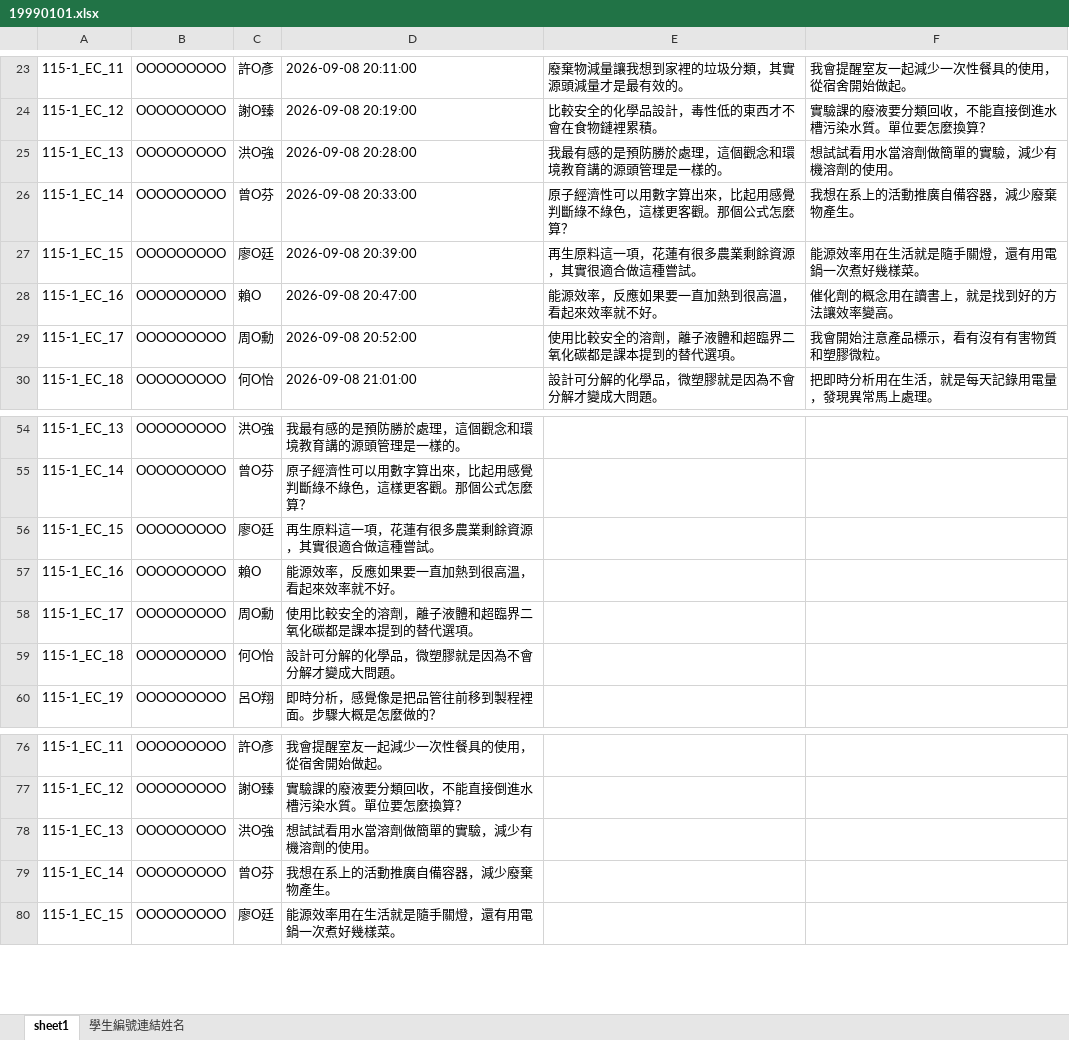
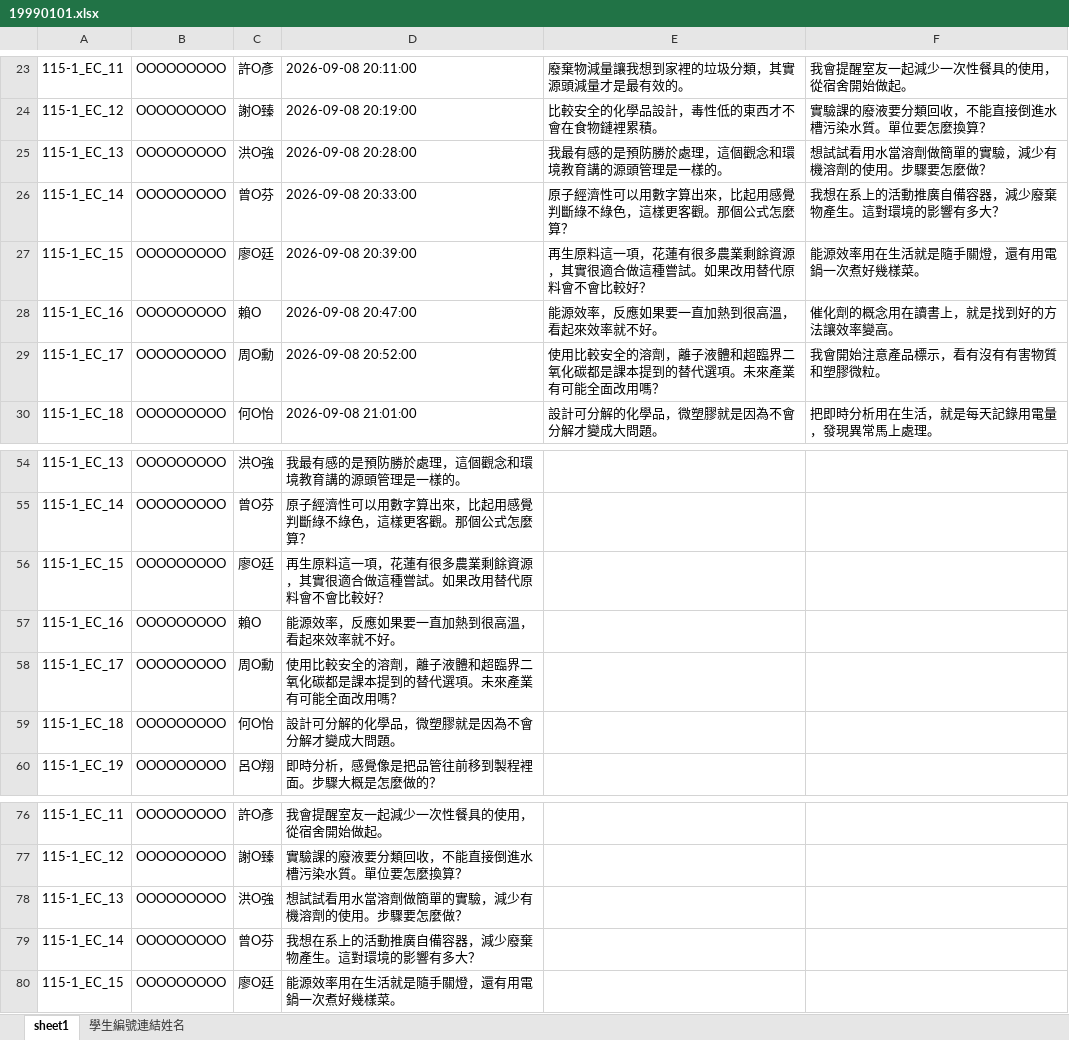
Before and after one commit to rlirdo/fc-desktop-apps, an Excel workbook: apps/homework-wordcloud/sample_input/19990101.xlsx, sheet sheet1, drawn as a sheet; only a part is shown, gaps mark what is left out; values as stored, in another font and other column widths than the file's, no borders; the diff names each change by its address in the sheet, - before the commit and + after, or states it on an @@ line.

```diff
--- a/apps/homework-wordcloud/sample_input/19990101.xlsx (sheet sheet1)
+++ b/apps/homework-wordcloud/sample_input/19990101.xlsx (sheet sheet1)
-F25: 想試試看用水當溶劑做簡單的實驗，減少有機溶劑的使用。
+F25: 想試試看用水當溶劑做簡單的實驗，減少有機溶劑的使用。步驟要怎麼做？
-F26: 我想在系上的活動推廣自備容器，減少廢棄物產生。
+F26: 我想在系上的活動推廣自備容器，減少廢棄物產生。這對環境的影響有多大？
-E27: 再生原料這一項，花蓮有很多農業剩餘資源，其實很適合做這種嘗試。
+E27: 再生原料這一項，花蓮有很多農業剩餘資源，其實很適合做這種嘗試。如果改用替代原料會不會比較好？
-E29: 使用比較安全的溶劑，離子液體和超臨界二氧化碳都是課本提到的替代選項。
+E29: 使用比較安全的溶劑，離子液體和超臨界二氧化碳都是課本提到的替代選項。未來產業有可能全面改用嗎？
-D56: 再生原料這一項，花蓮有很多農業剩餘資源，其實很適合做這種嘗試。
+D56: 再生原料這一項，花蓮有很多農業剩餘資源，其實很適合做這種嘗試。如果改用替代原料會不會比較好？
-D58: 使用比較安全的溶劑，離子液體和超臨界二氧化碳都是課本提到的替代選項。
+D58: 使用比較安全的溶劑，離子液體和超臨界二氧化碳都是課本提到的替代選項。未來產業有可能全面改用嗎？
-D78: 想試試看用水當溶劑做簡單的實驗，減少有機溶劑的使用。
+D78: 想試試看用水當溶劑做簡單的實驗，減少有機溶劑的使用。步驟要怎麼做？
-D79: 我想在系上的活動推廣自備容器，減少廢棄物產生。
+D79: 我想在系上的活動推廣自備容器，減少廢棄物產生。這對環境的影響有多大？
```
Also changed, not shown: apps/homework-wordcloud/sample_input/19990102.xlsx, apps/homework-wordcloud/sample_input/19990103.xlsx, 8 other files.
